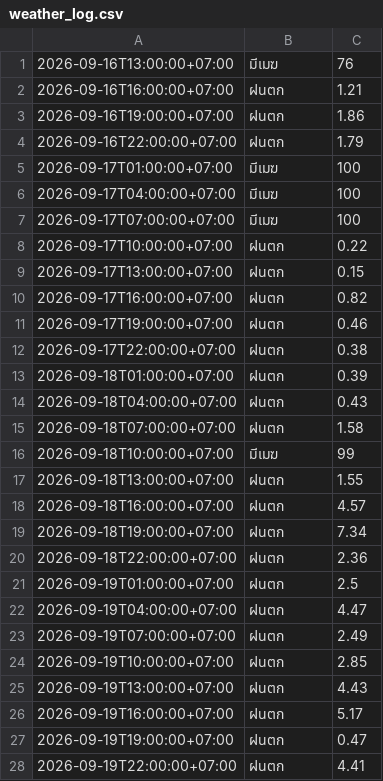
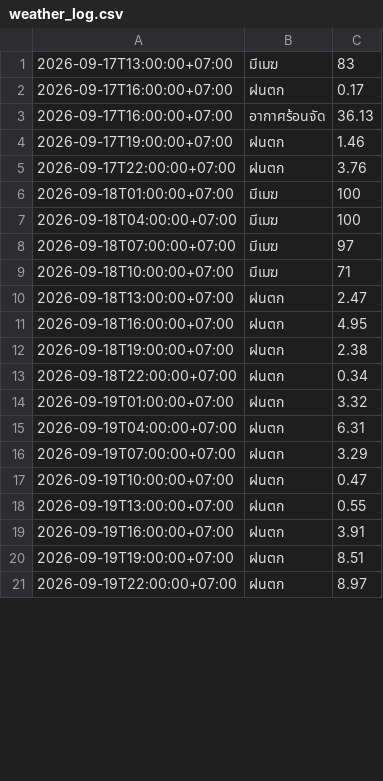
Before and after one commit to wata011/my-water-monitor, a CSV file: weather_log.csv, drawn as a sheet; only a part is shown; the diff covers the shown part only.

```diff
--- a/weather_log.csv
+++ b/weather_log.csv
@@ -1,28 +1,21 @@
-2026-09-16T13:00:00+07:00,มีเมฆ,76
-2026-09-16T16:00:00+07:00,ฝนตก,1.21
-2026-09-16T19:00:00+07:00,ฝนตก,1.86
-2026-09-16T22:00:00+07:00,ฝนตก,1.79
-2026-09-17T01:00:00+07:00,มีเมฆ,100
-2026-09-17T04:00:00+07:00,มีเมฆ,100
-2026-09-17T07:00:00+07:00,มีเมฆ,100
-2026-09-17T10:00:00+07:00,ฝนตก,0.22
-2026-09-17T13:00:00+07:00,ฝนตก,0.15
-2026-09-17T16:00:00+07:00,ฝนตก,0.82
-2026-09-17T19:00:00+07:00,ฝนตก,0.46
-2026-09-17T22:00:00+07:00,ฝนตก,0.38
-2026-09-18T01:00:00+07:00,ฝนตก,0.39
-2026-09-18T04:00:00+07:00,ฝนตก,0.43
-2026-09-18T07:00:00+07:00,ฝนตก,1.58
-2026-09-18T10:00:00+07:00,มีเมฆ,99
-2026-09-18T13:00:00+07:00,ฝนตก,1.55
-2026-09-18T16:00:00+07:00,ฝนตก,4.57
-2026-09-18T19:00:00+07:00,ฝนตก,7.34
-2026-09-18T22:00:00+07:00,ฝนตก,2.36
-2026-09-19T01:00:00+07:00,ฝนตก,2.5
-2026-09-19T04:00:00+07:00,ฝนตก,4.47
-2026-09-19T07:00:00+07:00,ฝนตก,2.49
-2026-09-19T10:00:00+07:00,ฝนตก,2.85
-2026-09-19T13:00:00+07:00,ฝนตก,4.43
-2026-09-19T16:00:00+07:00,ฝนตก,5.17
-2026-09-19T19:00:00+07:00,ฝนตก,0.47
-2026-09-19T22:00:00+07:00,ฝนตก,4.41
+2026-09-17T13:00:00+07:00,มีเมฆ,83
+2026-09-17T16:00:00+07:00,ฝนตก,0.17
+2026-09-17T16:00:00+07:00,อากาศร้อนจัด,36.13
+2026-09-17T19:00:00+07:00,ฝนตก,1.46
+2026-09-17T22:00:00+07:00,ฝนตก,3.76
+2026-09-18T01:00:00+07:00,มีเมฆ,100
+2026-09-18T04:00:00+07:00,มีเมฆ,100
+2026-09-18T07:00:00+07:00,มีเมฆ,97
+2026-09-18T10:00:00+07:00,มีเมฆ,71
+2026-09-18T13:00:00+07:00,ฝนตก,2.47
+2026-09-18T16:00:00+07:00,ฝนตก,4.95
+2026-09-18T19:00:00+07:00,ฝนตก,2.38
+2026-09-18T22:00:00+07:00,ฝนตก,0.34
+2026-09-19T01:00:00+07:00,ฝนตก,3.32
+2026-09-19T04:00:00+07:00,ฝนตก,6.31
+2026-09-19T07:00:00+07:00,ฝนตก,3.29
+2026-09-19T10:00:00+07:00,ฝนตก,0.47
+2026-09-19T13:00:00+07:00,ฝนตก,0.55
+2026-09-19T16:00:00+07:00,ฝนตก,3.91
+2026-09-19T19:00:00+07:00,ฝนตก,8.51
+2026-09-19T22:00:00+07:00,ฝนตก,8.97
```
Also changed, not shown: 8 added rows and 14 edited cells elsewhere in this file.
